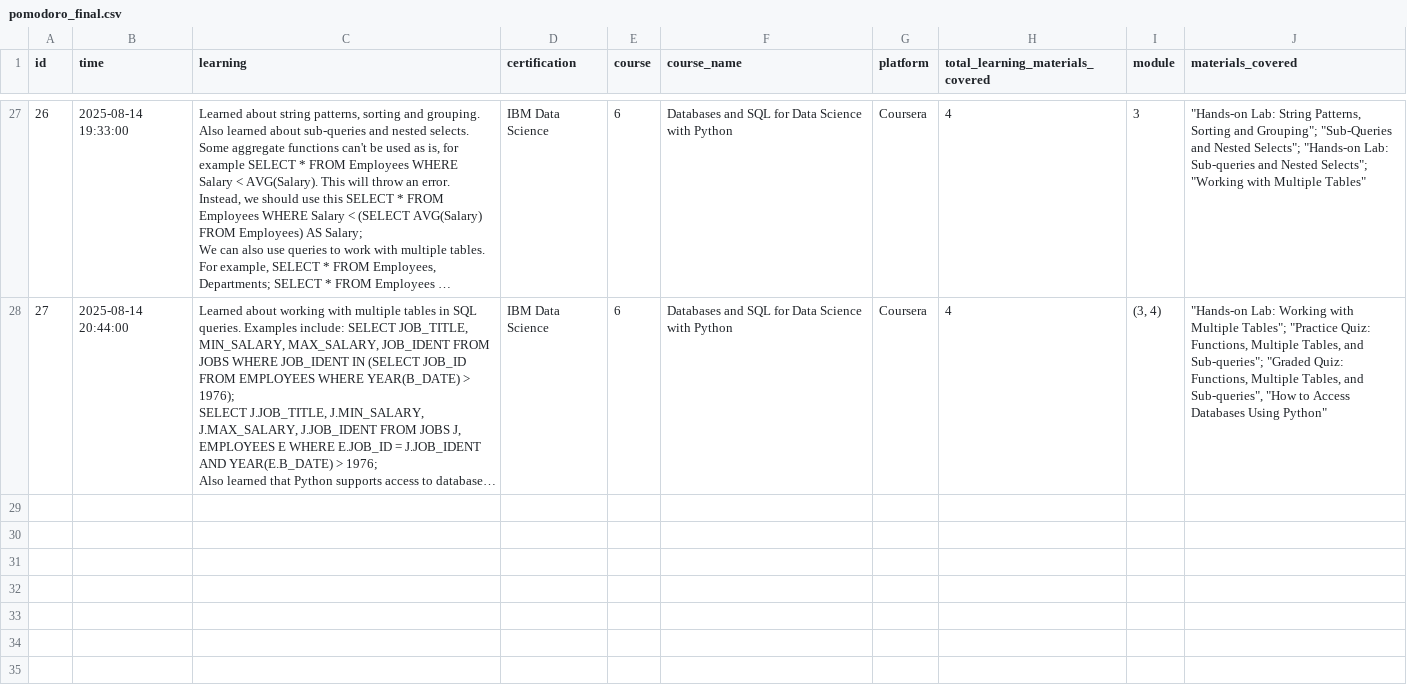
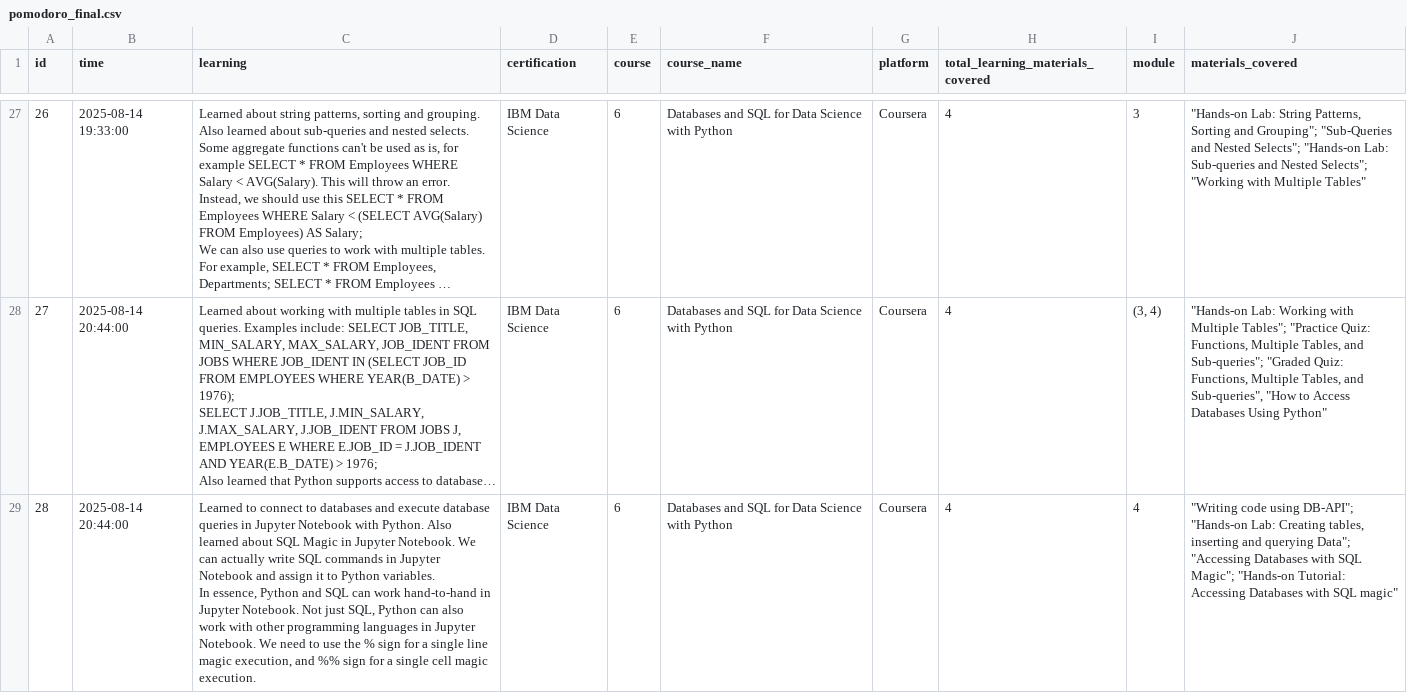
Before and after one commit to stanlys96/Jupyter-Notebook, a CSV file: pomodoro_final.csv, drawn as a sheet; only a part is shown, gaps mark what is left out; long unchanged cells end in …; ↵ is a line break in a cell; the diff names each change by its address in the sheet, - before the commit and + after, or states it on an @@ line.

```diff
--- a/pomodoro_final.csv
+++ b/pomodoro_final.csv
+row 29: 28 | 2025-08-14 20:44:00 | Learned to connect to databases and execute database queries in Jupyter Notebook with Python. Also learned about SQL Magic in Jupyter Notebook. We can actually write SQL commands in Jupyter Notebook and assign it to Python variables. ↵ In essence, Python and SQL can work hand-to-hand in Jupyter Notebook. Not just SQL, Python can also work with other programming languages in Jupyter Notebook. We need to use the % sign for a single line magic execution, and %% sign for a single cell magic execution. | IBM Data Science | 6 | Databases and SQL for Data Science with Python | Coursera | 4 | 4 | "Writing code using DB-API"; "Hands-on Lab: Creating tables, inserting and querying Data"; "Accessing Databases with SQL Magic"; "Hands-on Tutorial: Accessing Databases with SQL magic"
```
Also changed, not shown: 1 other file.
